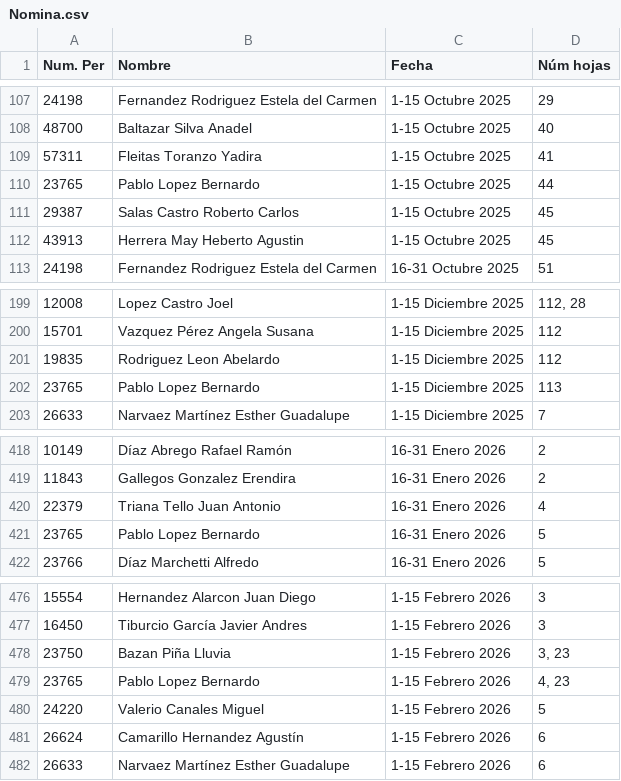
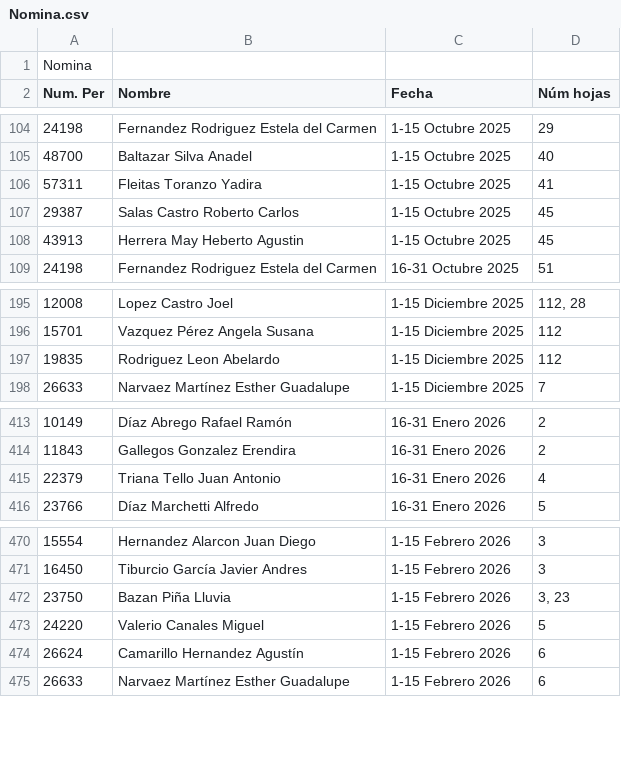
Before and after one commit to Sanogama/Nomina-Consulta, a CSV file: Nomina.csv, drawn as a sheet; only a part is shown, gaps mark what is left out; removed rows and columns are numbered as before the commit, all else as after; the diff covers the shown part only; the diff names each change by its address in the sheet, - before the commit and + after, or states it on an @@ line.

```diff
--- a/Nomina.csv
+++ b/Nomina.csv
+row 1: Nomina
-row 110: 23765 | Pablo Lopez Bernardo | 1-15 Octubre 2025 | 44
-row 202: 23765 | Pablo Lopez Bernardo | 1-15 Diciembre 2025 | 113
-row 421: 23765 | Pablo Lopez Bernardo | 16-31 Enero 2026 | 5
-row 479: 23765 | Pablo Lopez Bernardo | 1-15 Febrero 2026 | 4, 23
```
Also changed, not shown: 3 added rows and 4 removed rows elsewhere in this file.
